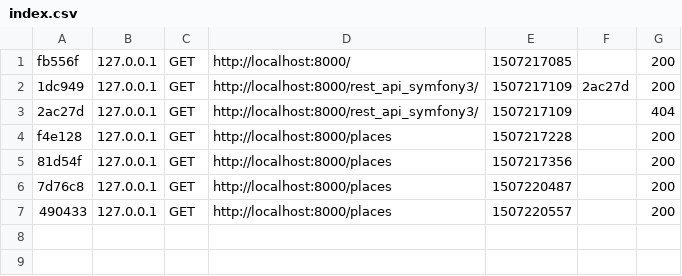
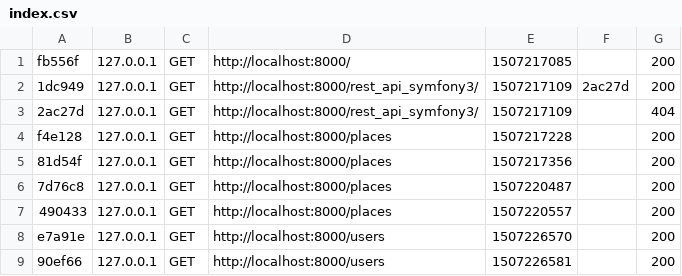
Before and after one commit to kadiytoure/rest_api_symfony3, a CSV file: var/cache/dev/profiler/index.csv, drawn as a sheet.

```diff
--- a/var/cache/dev/profiler/index.csv
+++ b/var/cache/dev/profiler/index.csv
@@ -7 +7,3 @@ f4e128,127.0.0.1,GET,http://localhost:8000/places,1507217228,,200
 490433,127.0.0.1,GET,http://localhost:8000/places,1507220557,,200
+e7a91e,127.0.0.1,GET,http://localhost:8000/users,1507226570,,200
+90ef66,127.0.0.1,GET,http://localhost:8000/users,1507226581,,200
```
Also changed, not shown: 29 other files.
